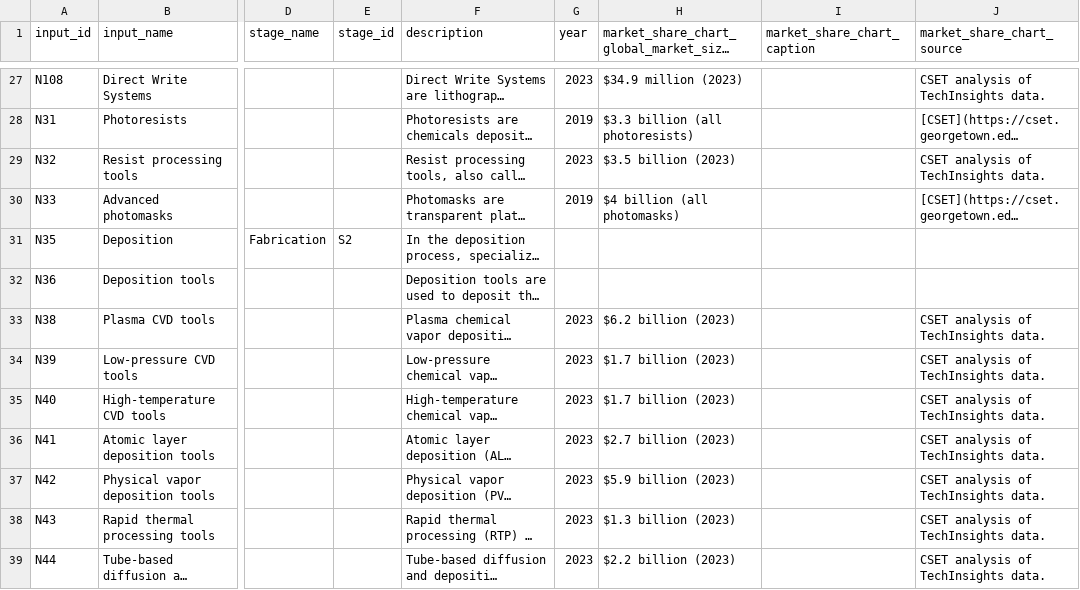
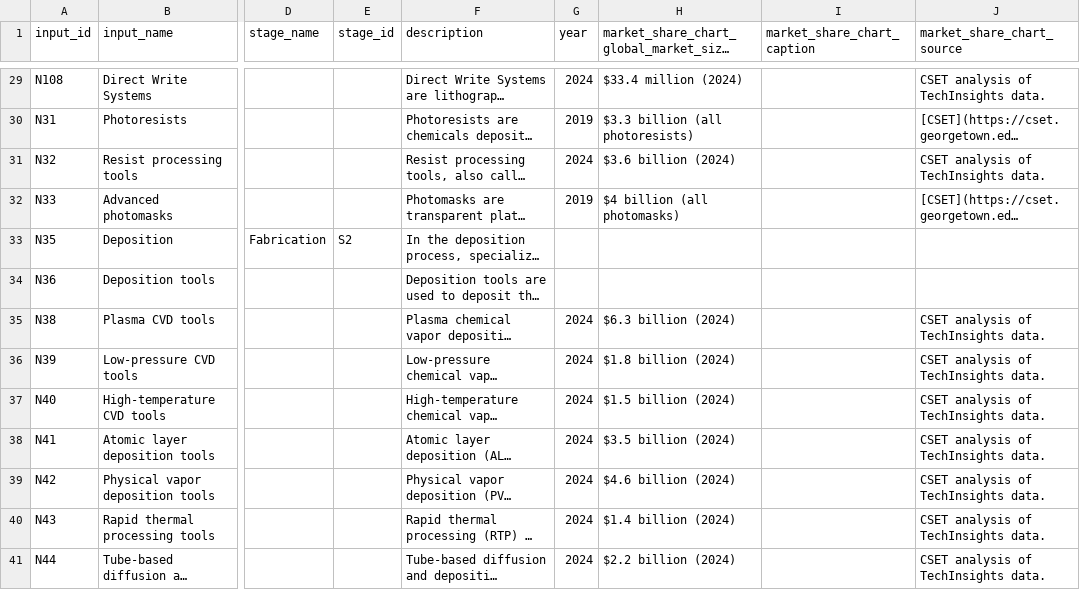
Before and after one commit to georgetown-cset/eto-chip-explorer, a CSV file: data/inputs.csv, drawn as a sheet; only a part is shown, gaps mark what is left out; long unchanged cells end in …; addresses are those after the commit; the diff covers the shown part only; the diff names each change by its address in the sheet, - before the commit and + after, or states it on an @@ line.

```diff
--- a/data/inputs.csv
+++ b/data/inputs.csv
-G29 (year): 2023
+G29 (year): 2024
-H29: $34.9 million (2023)
+H29: $33.4 million (2024)
-G31 (year): 2023
+G31 (year): 2024
-H31: $3.5 billion (2023)
+H31: $3.6 billion (2024)
-G35:G41 (year): 2023
+G35:G41 (year): 2024
-H35: $6.2 billion (2023)
+H35: $6.3 billion (2024)
-H36: $1.7 billion (2023)
+H36: $1.8 billion (2024)
-H37: $1.7 billion (2023)
+H37: $1.5 billion (2024)
-H38: $2.7 billion (2023)
+H38: $3.5 billion (2024)
-H39: $5.9 billion (2023)
+H39: $4.6 billion (2024)
-H40: $1.3 billion (2023)
+H40: $1.4 billion (2024)
-H41: $2.2 billion (2023)
+H41: $2.2 billion (2024)
```
Also changed, not shown: 2 added rows and 101 edited cells elsewhere in this file, data/provision.csv, data/sequence.csv, 1 other file.
